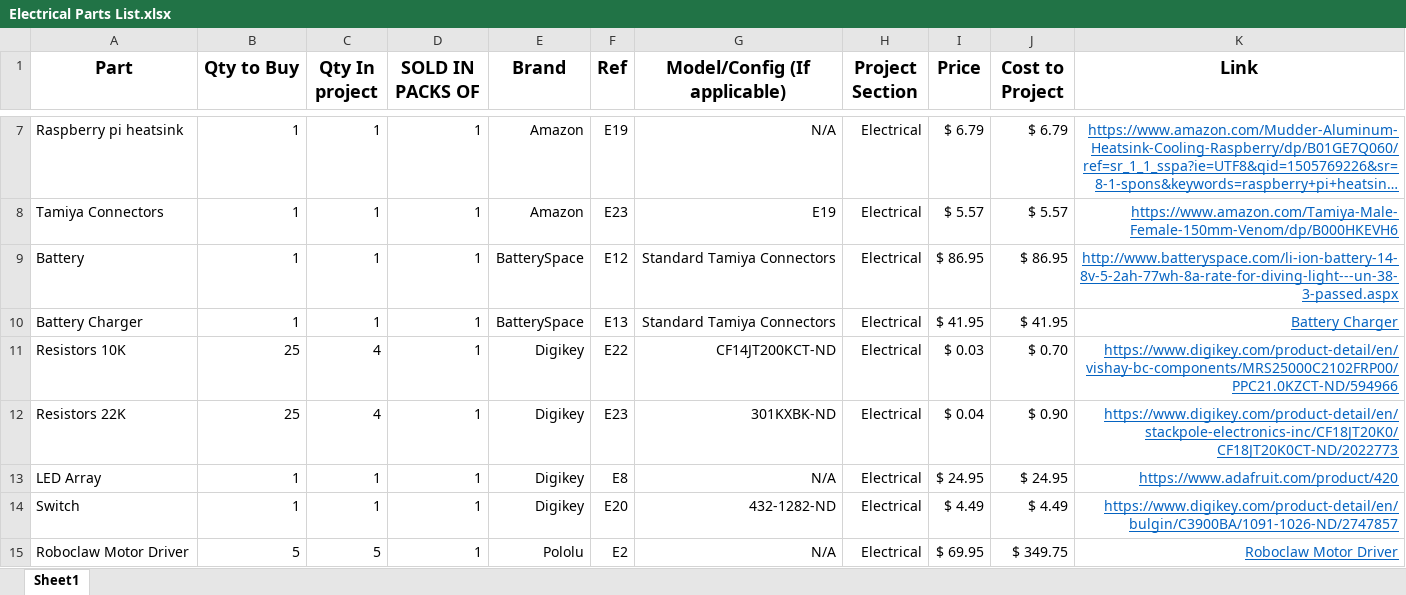
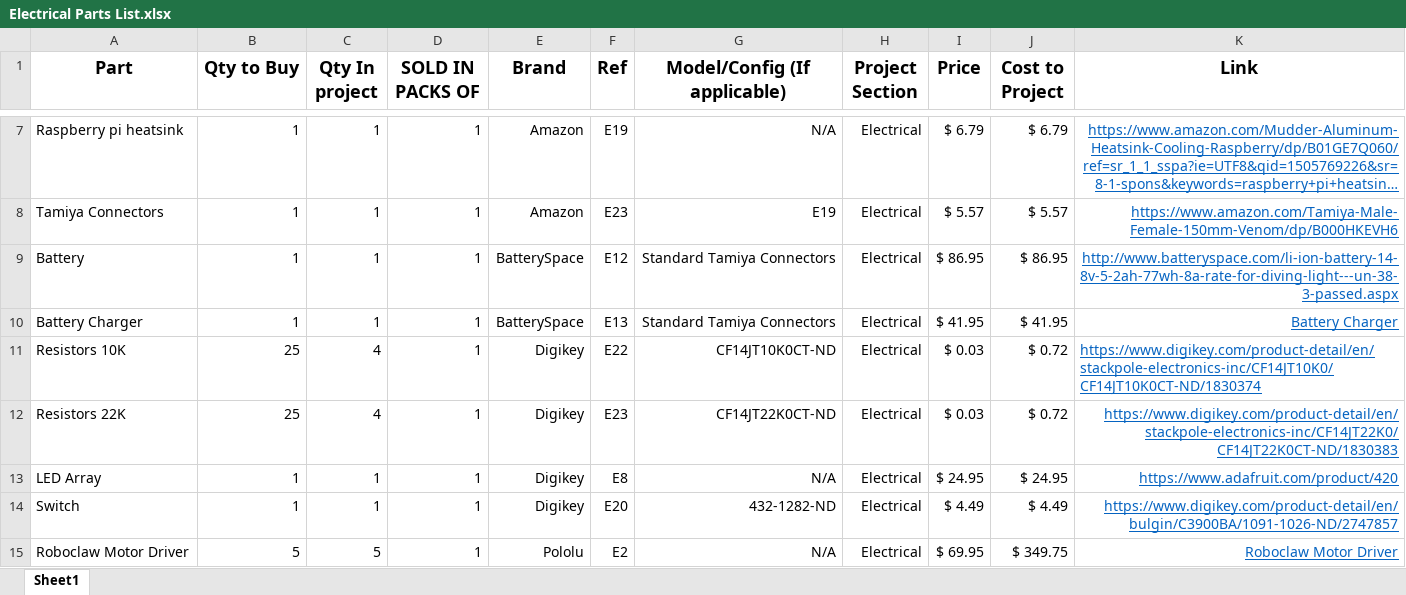
Before and after one commit to nasa-jpl/open-source-rover, an Excel workbook: Electrical/Electrical Parts List.xlsx, sheet Sheet1, drawn as a sheet; only a part is shown, gaps mark what is left out; long unchanged cells end in …; values as stored, in another font and other column widths than the file's, no borders; the diff names each change by its address in the sheet, - before the commit and + after, or states it on an @@ line.

Commit message:
Fixes #4 with inconsistancy of resistor links in electrical parts list. Also removed un maintained parts lists in the master parts list

```diff
--- a/Electrical/Electrical Parts List.xlsx (sheet Sheet1)
+++ b/Electrical/Electrical Parts List.xlsx (sheet Sheet1)
-G11 (Model/Config (If applicable)): CF14JT200KCT-ND
+G11 (Model/Config (If applicable)): CF14JT10K0CT-ND
-J11 (Cost to Project): $ 0.70
+J11 (Cost to Project): $ 0.72
-K11 (Link): https://www.digikey.com/product-detail/en/vishay-bc-components/MRS25000C2102FRP00/PPC21.0KZCT-ND/594966
+K11 (Link): https://www.digikey.com/product-detail/en/stackpole-electronics-inc/CF14JT10K0/CF14JT10K0CT-ND/1830374
-K11 alignment: right
+K11 alignment: left
-G12 (Model/Config (If applicable)): 301KXBK-ND
+G12 (Model/Config (If applicable)): CF14JT22K0CT-ND
-I12 (Price): $ 0.04
+I12 (Price): $ 0.03
-J12 (Cost to Project): $ 0.90
+J12 (Cost to Project): $ 0.72
-K12 (Link): https://www.digikey.com/product-detail/en/stackpole-electronics-inc/CF18JT20K0/CF18JT20K0CT-ND/2022773
+K12 (Link): https://www.digikey.com/product-detail/en/stackpole-electronics-inc/CF14JT22K0/CF14JT22K0CT-ND/1830383
```
Also changed, not shown: osr_Master_parts_list.xlsx.
